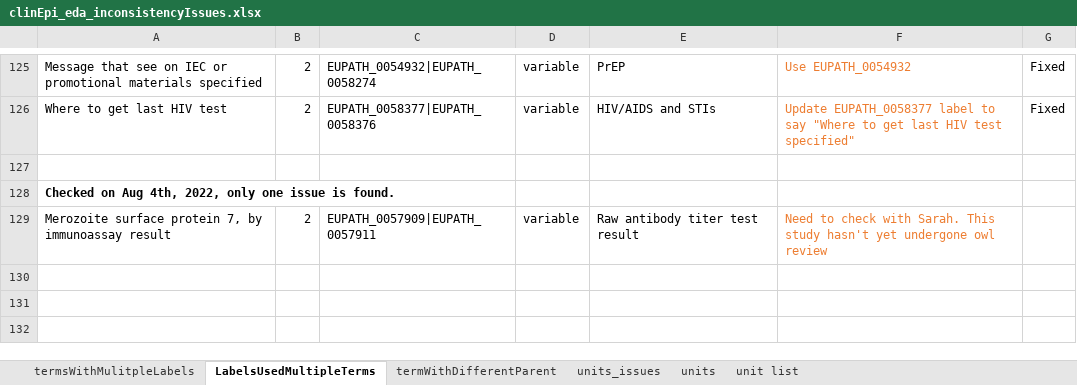
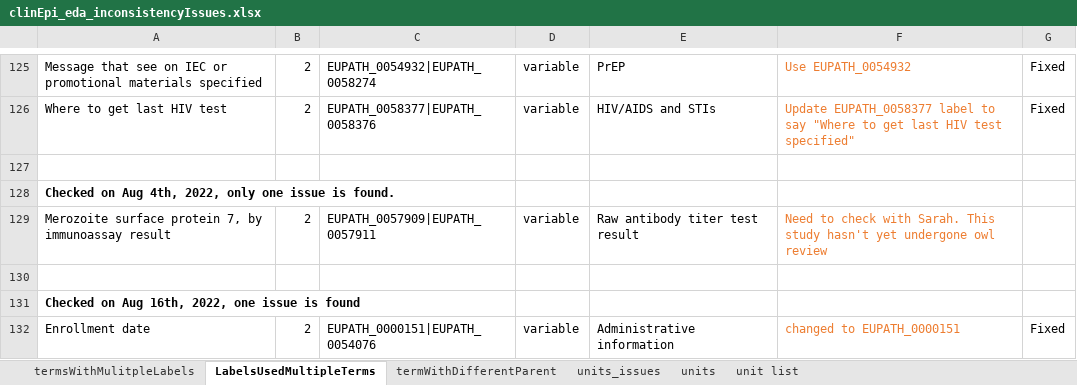
Before and after one commit to VEuPathDB/ApiCommonData, an Excel workbook: Load/ontology/harmonization/clinEpi_eda_inconsistencyIssues.xlsx, sheet LabelsUsedMultipleTerms, drawn as a sheet; only a part is shown, gaps mark what is left out; values as stored, in another font and other column widths than the file's, no borders; the diff names each change by its address in the sheet, - before the commit and + after, or states it on an @@ line.

Commit message:
added issues found on Aug 16, 2022

```diff
--- a/Load/ontology/harmonization/clinEpi_eda_inconsistencyIssues.xlsx (sheet LabelsUsedMultipleTerms)
+++ b/Load/ontology/harmonization/clinEpi_eda_inconsistencyIssues.xlsx (sheet LabelsUsedMultipleTerms)
+row 130: (empty)
+row 131: Checked on Aug 16th, 2022, one issue is found
+row 132: Enrollment date | 2 | EUPATH_0000151|EUPATH_0054076 | variable | Administrative information | changed to EUPATH_0000151 | Fixed
```
Also changed, not shown: sheet termsWithMulitpleLabels, sheet termWithDifferentParent.
